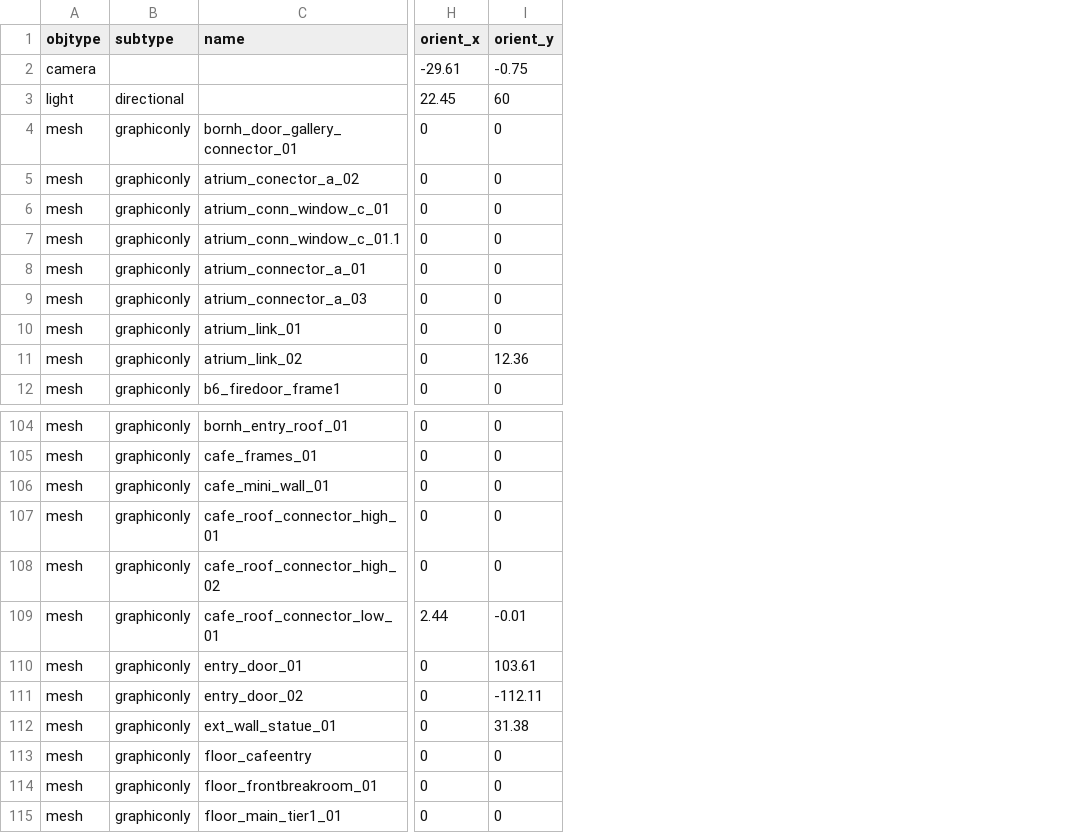
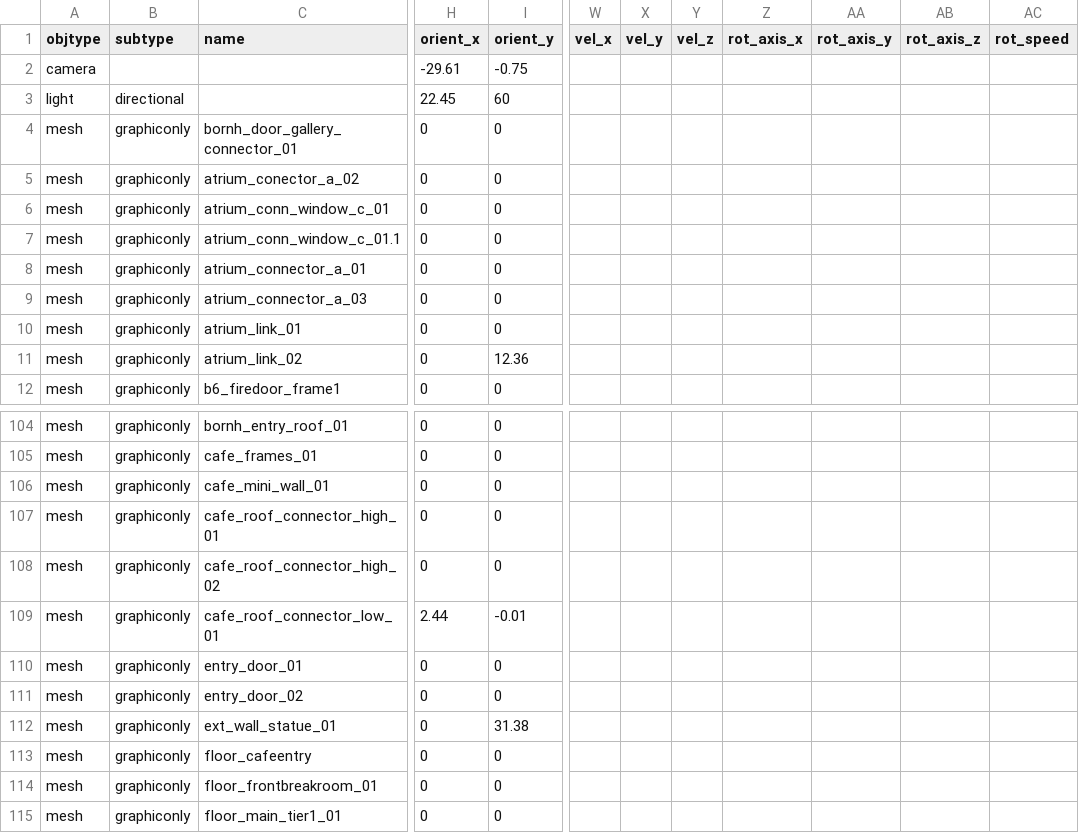
Before and after one commit to speedlimits/museum, a CSV file: scenes/flythru_env.csv, drawn as a sheet; only a part is shown, gaps mark what is left out; the diff names each change by its address in the sheet, - before the commit and + after, or states it on an @@ line.

```diff
--- a/scenes/flythru_env.csv
+++ b/scenes/flythru_env.csv
+column W (vel_x), empty
+column X (vel_y), empty
+column Y (vel_z), empty
+column Z (rot_axis_x), empty
+column AA (rot_axis_y), empty
+column AB (rot_axis_z), empty
+column AC (rot_speed), empty
-I110 (orient_y): 103.61
+I110 (orient_y): 0
-I111 (orient_y): -112.11
+I111 (orient_y): 0
```
Also changed, not shown: build/cmake/camera_path.csv, 1 other file.
